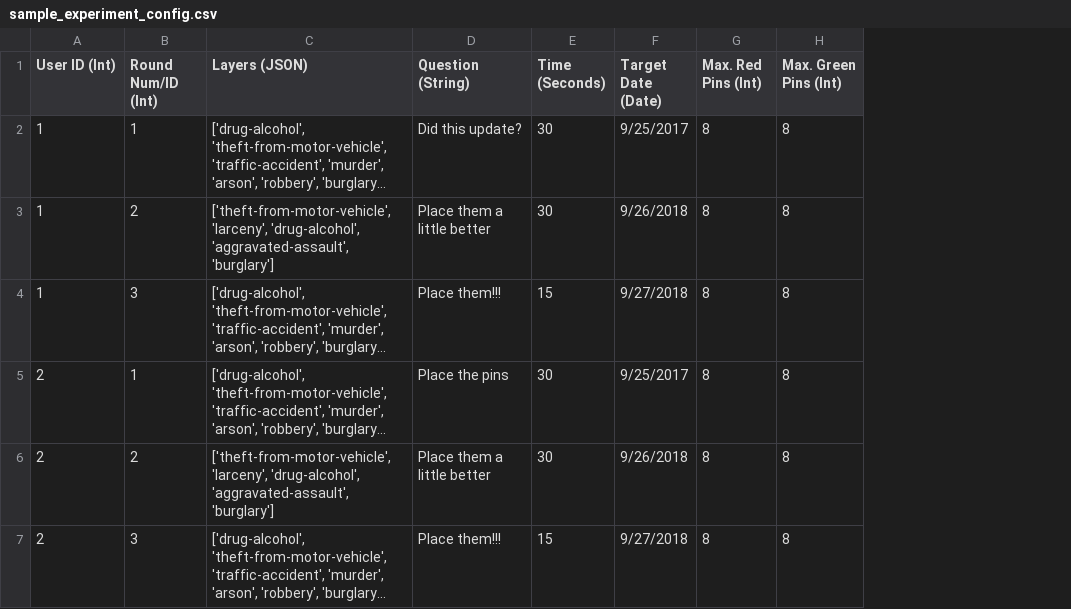
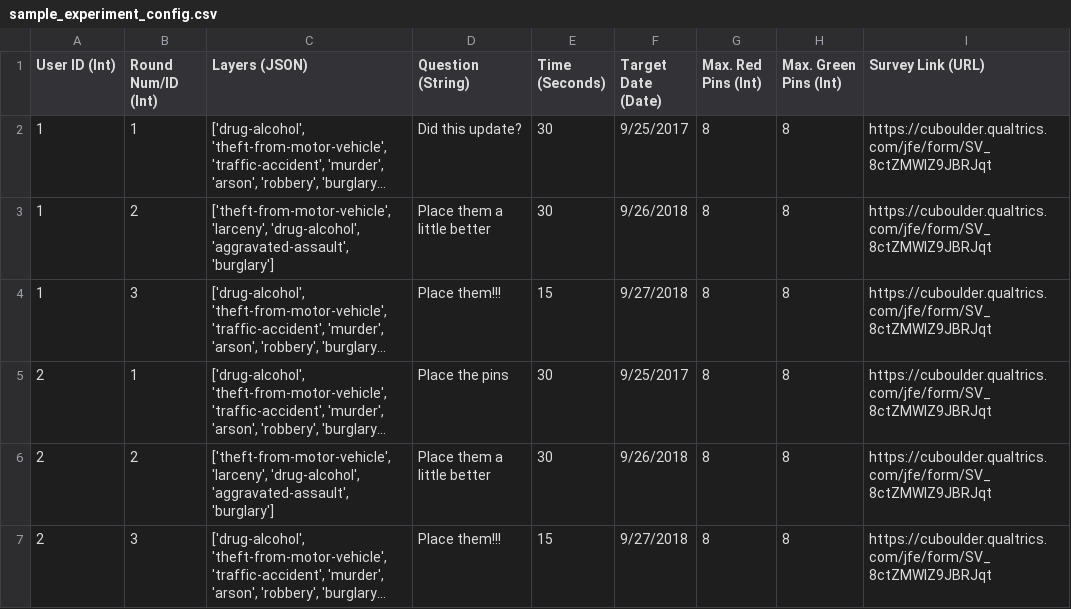
Before and after one commit to ItsMichal/TrustTeaming, a CSV file: samples/sample_experiment_config.csv, drawn as a sheet; long unchanged cells end in …; the diff names each change by its address in the sheet, - before the commit and + after, or states it on an @@ line.

Commit message:
✨ added survey support to end of round review

```diff
--- a/samples/sample_experiment_config.csv
+++ b/samples/sample_experiment_config.csv
+column I (Survey Link (URL)), rows 2-7: all https://cuboulder.qualtrics.com/jfe/form/SV_8ctZMWIZ9JBRJqt
```
Also changed, not shown: 5 other files.
